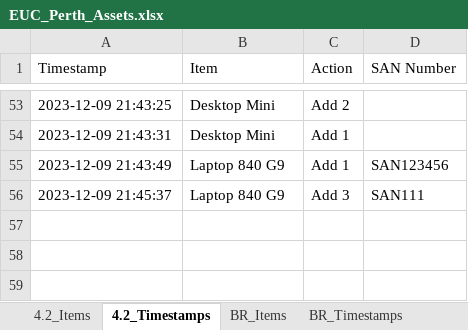
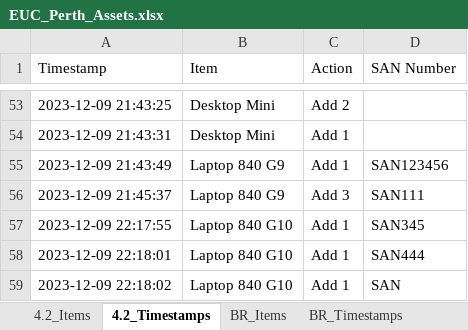
Before and after one commit to m4cd4r4/EUC_AM, an Excel workbook: Build Room/EUC_Perth_Assets.xlsx, sheet 4.2_Timestamps, drawn as a sheet; only a part is shown, gaps mark what is left out; values as stored, in another font and other column widths than the file's, no borders; the diff names each change by its address in the sheet, - before the commit and + after, or states it on an @@ line.

Commit message:
Multiple SAN input
In this updated function, when an item is identified as "laptop" or "mini-pc", it enters a loop that runs as many times as the input_value. Inside this loop, it calls the show_san_input function to get a SAN number for each unit and logs each entry with a separate timestamp.

This approach will create individual log entries for each count, with different timestamps, ensuring that each unit added or subtracted is accounted for individually in the log.

```diff
--- a/Build Room/EUC_Perth_Assets.xlsx (sheet 4.2_Timestamps)
+++ b/Build Room/EUC_Perth_Assets.xlsx (sheet 4.2_Timestamps)
+row 57: 2023-12-09 22:17:55 | Laptop 840 G10 | Add 1 | SAN345
+row 58: 2023-12-09 22:18:01 | Laptop 840 G10 | Add 1 | SAN444
+row 59: 2023-12-09 22:18:02 | Laptop 840 G10 | Add 1 | SAN
```
Also changed, not shown: sheet BR_Timestamps, sheet BR_Items, sheet 4.2_Items, 1 other file.
